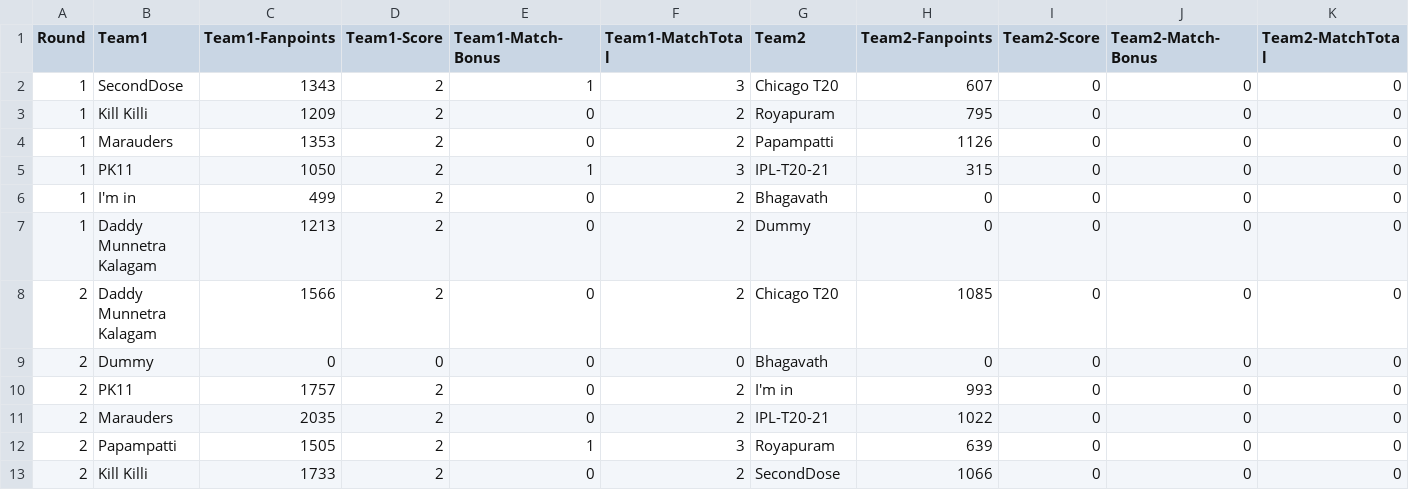
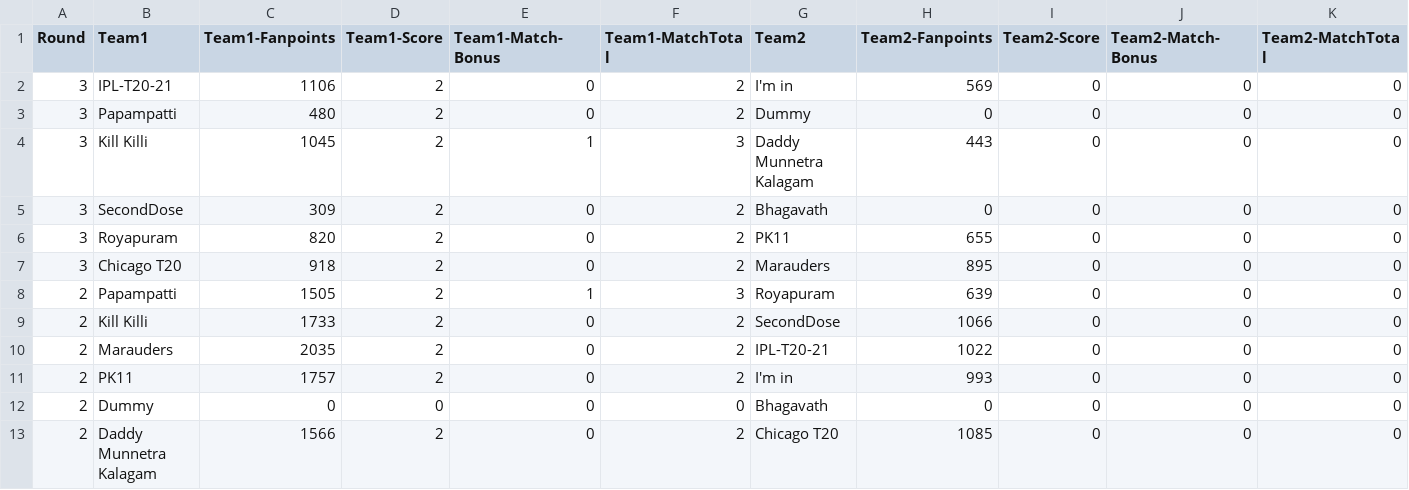
Before and after one commit to arun4by4/ipl-fantasy-scores, a CSV file: head-2-head-history.csv, drawn as a sheet; only a part is shown; the diff covers the shown part only.

```diff
--- a/head-2-head-history.csv
+++ b/head-2-head-history.csv
@@ -1,13 +1,13 @@
 Round,Team1,Team1-Fanpoints,Team1-Score,Team1-Match-Bonus,Team1-MatchTotal,Team2,Team2-Fanpoints,Team2-Score,Team2-Match-Bonus,Team2-MatchTotal
-1,SecondDose,1343,2,1,3,Chicago T20,607,0,0,0
-1,Kill Killi,1209,2,0,2,Royapuram,795,0,0,0
-1,Marauders,1353,2,0,2,Papampatti,1126,0,0,0
-1,PK11,1050,2,1,3,IPL-T20-21,315,0,0,0
-1,I'm in,499,2,0,2,Bhagavath,0,0,0,0
-1,Daddy Munnetra Kalagam,1213,2,0,2,Dummy,0,0,0,0
-2,Daddy Munnetra Kalagam,1566,2,0,2,Chicago T20,1085,0,0,0
-2,Dummy,0,0,0,0,Bhagavath,0,0,0,0
-2,PK11,1757,2,0,2,I'm in,993,0,0,0
-2,Marauders,2035,2,0,2,IPL-T20-21,1022,0,0,0
+3,IPL-T20-21,1106,2,0,2,I'm in,569,0,0,0
+3,Papampatti,480,2,0,2,Dummy,0,0,0,0
+3,Kill Killi,1045,2,1,3,Daddy Munnetra Kalagam,443,0,0,0
+3,SecondDose,309,2,0,2,Bhagavath,0,0,0,0
+3,Royapuram,820,2,0,2,PK11,655,0,0,0
+3,Chicago T20,918,2,0,2,Marauders,895,0,0,0
 2,Papampatti,1505,2,1,3,Royapuram,639,0,0,0
 2,Kill Killi,1733,2,0,2,SecondDose,1066,0,0,0
+2,Marauders,2035,2,0,2,IPL-T20-21,1022,0,0,0
+2,PK11,1757,2,0,2,I'm in,993,0,0,0
+2,Dummy,0,0,0,0,Bhagavath,0,0,0,0
+2,Daddy Munnetra Kalagam,1566,2,0,2,Chicago T20,1085,0,0,0
```
Also changed, not shown: 1 removed row and 23 edited cells elsewhere in this file, current-round.csv, overall-score.csv, 1 other file.
